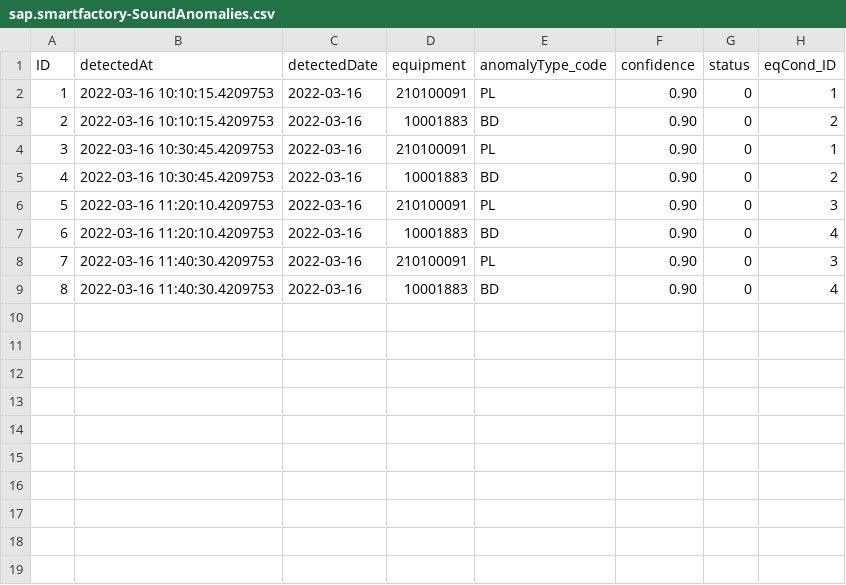
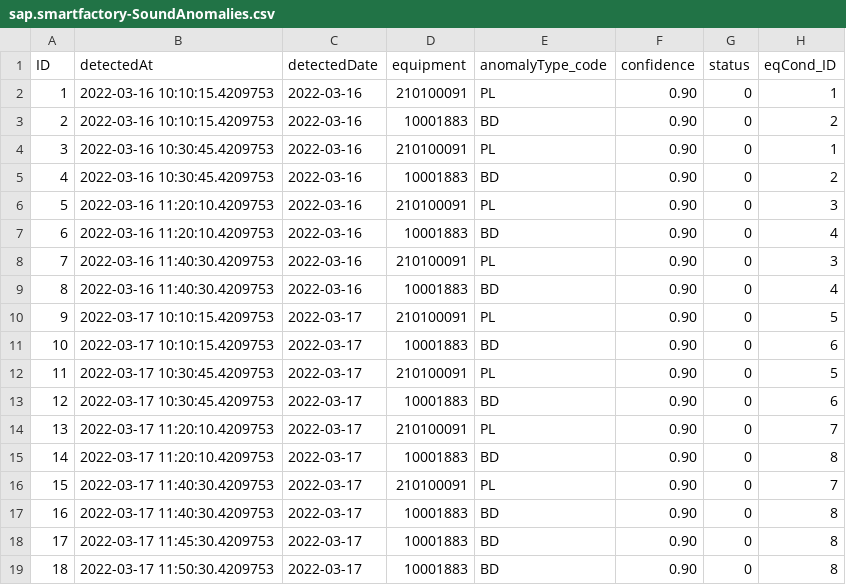
Before and after one commit to SAP-samples/btp-ai-sustainability-bootcamp, a CSV file: src/sustainable-smart-factory-app/db/data/sap.smartfactory-SoundAnomalies.csv, drawn as a sheet; the diff names each change by its address in the sheet, - before the commit and + after, or states it on an @@ line.

Commit message:
add more sample data

```diff
--- a/src/sustainable-smart-factory-app/db/data/sap.smartfactory-SoundAnomalies.csv
+++ b/src/sustainable-smart-factory-app/db/data/sap.smartfactory-SoundAnomalies.csv
+row 10: 9 | 2022-03-17 10:10:15.4209753 | 2022-03-17 | 210100091 | PL | 0.90 | 0 | 5
+row 11: 10 | 2022-03-17 10:10:15.4209753 | 2022-03-17 | 10001883 | BD | 0.90 | 0 | 6
+row 12: 11 | 2022-03-17 10:30:45.4209753 | 2022-03-17 | 210100091 | PL | 0.90 | 0 | 5
+row 13: 12 | 2022-03-17 10:30:45.4209753 | 2022-03-17 | 10001883 | BD | 0.90 | 0 | 6
+row 14: 13 | 2022-03-17 11:20:10.4209753 | 2022-03-17 | 210100091 | PL | 0.90 | 0 | 7
+row 15: 14 | 2022-03-17 11:20:10.4209753 | 2022-03-17 | 10001883 | BD | 0.90 | 0 | 8
+row 16: 15 | 2022-03-17 11:40:30.4209753 | 2022-03-17 | 210100091 | PL | 0.90 | 0 | 7
+row 17: 16 | 2022-03-17 11:40:30.4209753 | 2022-03-17 | 10001883 | BD | 0.90 | 0 | 8
+row 18: 17 | 2022-03-17 11:45:30.4209753 | 2022-03-17 | 10001883 | BD | 0.90 | 0 | 8
+row 19: 18 | 2022-03-17 11:50:30.4209753 | 2022-03-17 | 10001883 | BD | 0.90 | 0 | 8
```
Also changed, not shown: src/sustainable-smart-factory-app/db/data/sap.smartfactory-EquipmentConditions.csv, src/sustainable-smart-factory-app/db/data/sap.smartfactory-PlantConditions.csv.
